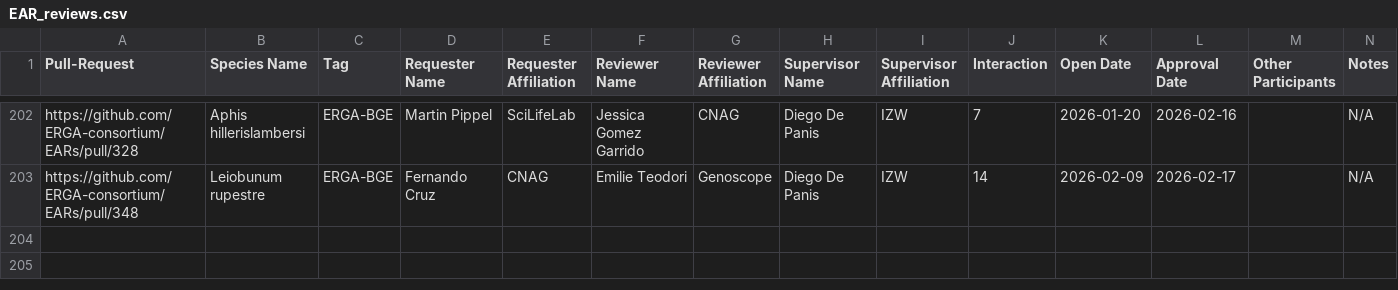
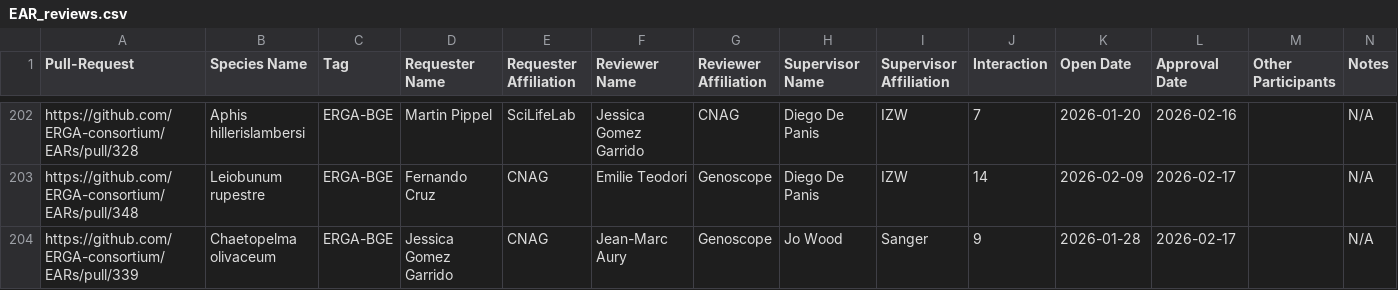
Before and after one commit to ERGA-consortium/EARs, a CSV file: rev/EAR_reviews.csv, drawn as a sheet; only a part is shown, gaps mark what is left out; the diff names each change by its address in the sheet, - before the commit and + after, or states it on an @@ line.

```diff
--- a/rev/EAR_reviews.csv
+++ b/rev/EAR_reviews.csv
+row 204: https://github.com/ERGA-consortium/EARs/pull/339 | Chaetopelma olivaceum | ERGA-BGE | Jessica Gomez Garrido | CNAG | Jean-Marc Aury | Genoscope | Jo Wood | Sanger | 9 | 2026-01-28 | 2026-02-17 |  | N/A
```
